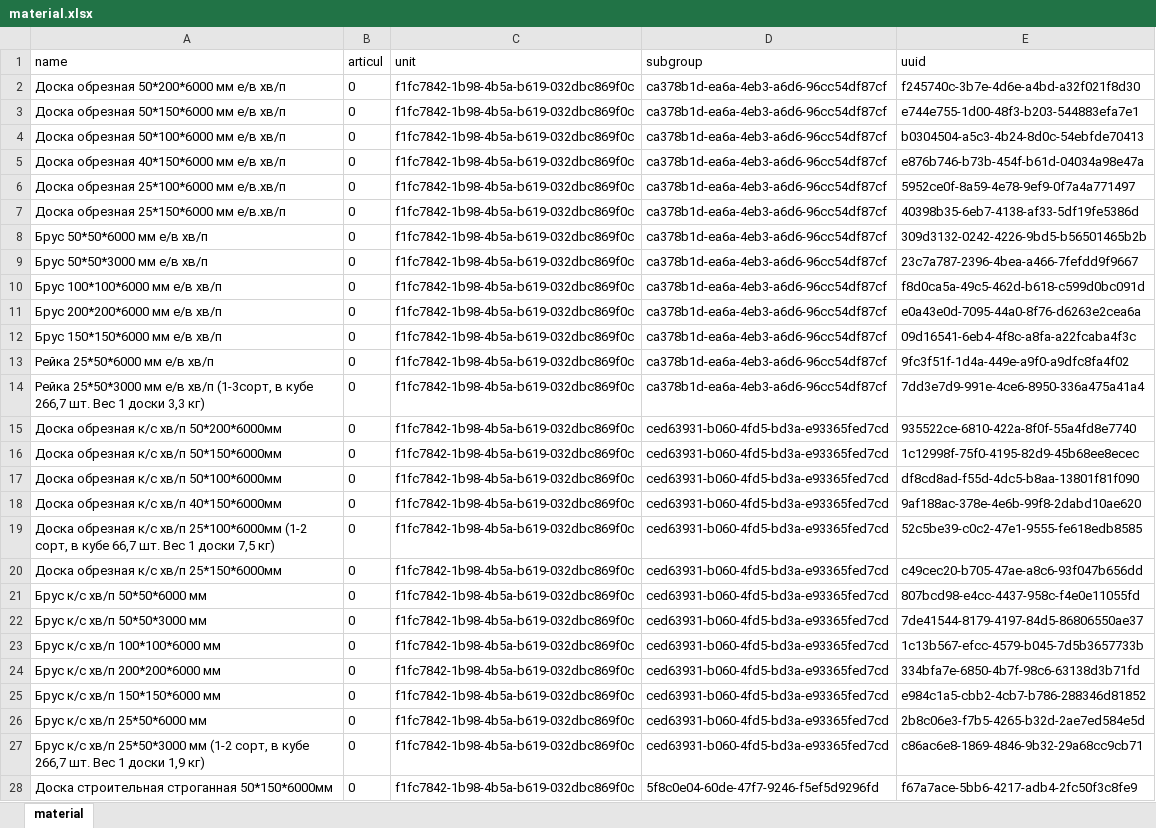
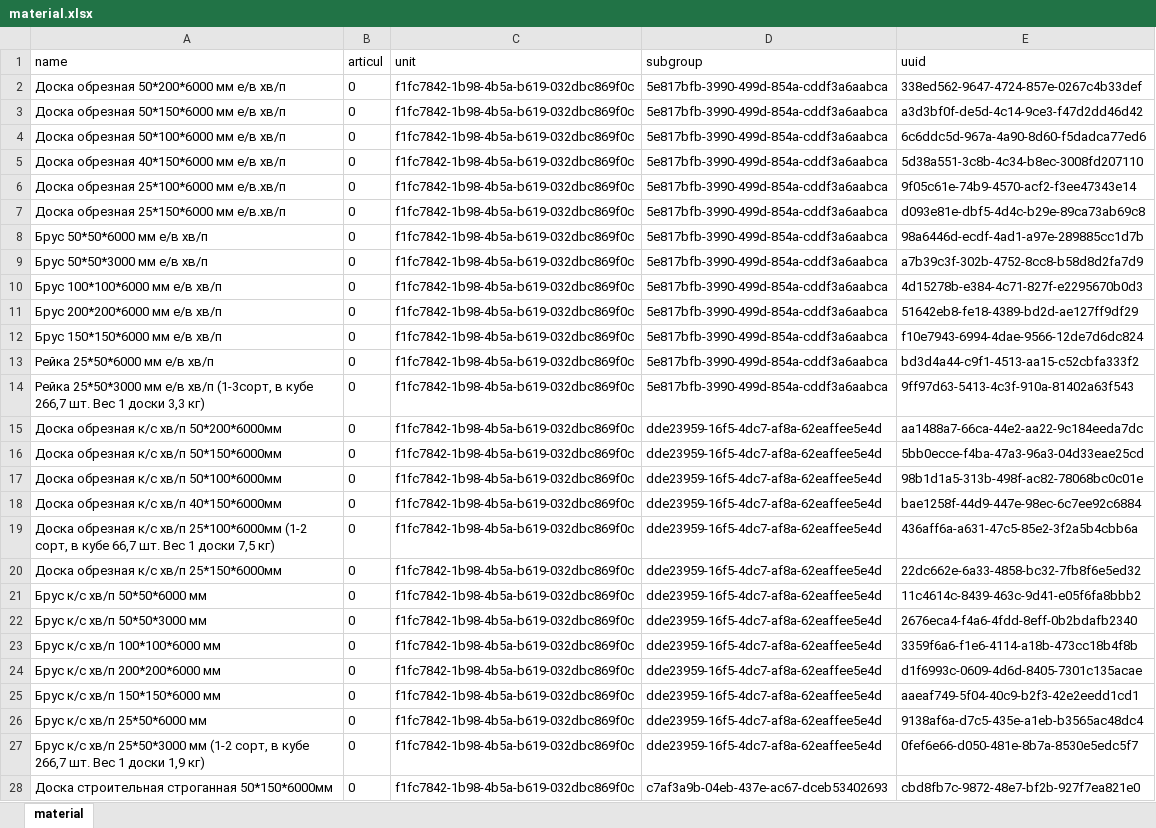
Before and after one commit to LoverOfPies/AutomationBuild, an Excel workbook: expimp/material.xlsx, sheet material, drawn as a sheet; only a part is shown; values as stored, in another font and other column widths than the file's, no borders; the diff covers the shown part only; the diff names each change by its address in the sheet, - before the commit and + after, or states it on an @@ line.

```diff
--- a/expimp/material.xlsx (sheet material)
+++ b/expimp/material.xlsx (sheet material)
-D2:D14 (subgroup): ca378b1d-ea6a-4eb3-a6d6-96cc54df87cf
+D2:D14 (subgroup): 5e817bfb-3990-499d-854a-cddf3a6aabca
-E2 (uuid): f245740c-3b7e-4d6e-a4bd-a32f021f8d30
+E2 (uuid): 338ed562-9647-4724-857e-0267c4b33def
-E3 (uuid): e744e755-1d00-48f3-b203-544883efa7e1
+E3 (uuid): a3d3bf0f-de5d-4c14-9ce3-f47d2dd46d42
-E4 (uuid): b0304504-a5c3-4b24-8d0c-54ebfde70413
+E4 (uuid): 6c6ddc5d-967a-4a90-8d60-f5dadca77ed6
-E5 (uuid): e876b746-b73b-454f-b61d-04034a98e47a
+E5 (uuid): 5d38a551-3c8b-4c34-b8ec-3008fd207110
-E6 (uuid): 5952ce0f-8a59-4e78-9ef9-0f7a4a771497
+E6 (uuid): 9f05c61e-74b9-4570-acf2-f3ee47343e14
-E7 (uuid): 40398b35-6eb7-4138-af33-5df19fe5386d
+E7 (uuid): d093e81e-dbf5-4d4c-b29e-89ca73ab69c8
-E8 (uuid): 309d3132-0242-4226-9bd5-b56501465b2b
+E8 (uuid): 98a6446d-ecdf-4ad1-a97e-289885cc1d7b
-E9 (uuid): 23c7a787-2396-4bea-a466-7fefdd9f9667
+E9 (uuid): a7b39c3f-302b-4752-8cc8-b58d8d2fa7d9
-E10 (uuid): f8d0ca5a-49c5-462d-b618-c599d0bc091d
+E10 (uuid): 4d15278b-e384-4c71-827f-e2295670b0d3
-E11 (uuid): e0a43e0d-7095-44a0-8f76-d6263e2cea6a
+E11 (uuid): 51642eb8-fe18-4389-bd2d-ae127ff9df29
-E12 (uuid): 09d16541-6eb4-4f8c-a8fa-a22fcaba4f3c
+E12 (uuid): f10e7943-6994-4dae-9566-12de7d6dc824
-E13 (uuid): 9fc3f51f-1d4a-449e-a9f0-a9dfc8fa4f02
+E13 (uuid): bd3d4a44-c9f1-4513-aa15-c52cbfa333f2
-E14 (uuid): 7dd3e7d9-991e-4ce6-8950-336a475a41a4
+E14 (uuid): 9ff97d63-5413-4c3f-910a-81402a63f543
-D15:D27 (subgroup): ced63931-b060-4fd5-bd3a-e93365fed7cd
+D15:D27 (subgroup): dde23959-16f5-4dc7-af8a-62eaffee5e4d
-E15 (uuid): 935522ce-6810-422a-8f0f-55a4fd8e7740
+E15 (uuid): aa1488a7-66ca-44e2-aa22-9c184eeda7dc
-E16 (uuid): 1c12998f-75f0-4195-82d9-45b68ee8ecec
+E16 (uuid): 5bb0ecce-f4ba-47a3-96a3-04d33eae25cd
-E17 (uuid): df8cd8ad-f55d-4dc5-b8aa-13801f81f090
+E17 (uuid): 98b1d1a5-313b-498f-ac82-78068bc0c01e
-E18 (uuid): 9af188ac-378e-4e6b-99f8-2dabd10ae620
+E18 (uuid): bae1258f-44d9-447e-98ec-6c7ee92c6884
-E19 (uuid): 52c5be39-c0c2-47e1-9555-fe618edb8585
+E19 (uuid): 436aff6a-a631-47c5-85e2-3f2a5b4cbb6a
-E20 (uuid): c49cec20-b705-47ae-a8c6-93f047b656dd
+E20 (uuid): 22dc662e-6a33-4858-bc32-7fb8f6e5ed32
-E21 (uuid): 807bcd98-e4cc-4437-958c-f4e0e11055fd
+E21 (uuid): 11c4614c-8439-463c-9d41-e05f6fa8bbb2
-E22 (uuid): 7de41544-8179-4197-84d5-86806550ae37
+E22 (uuid): 2676eca4-f4a6-4fdd-8eff-0b2bdafb2340
-E23 (uuid): 1c13b567-efcc-4579-b045-7d5b3657733b
+E23 (uuid): 3359f6a6-f1e6-4114-a18b-473cc18b4f8b
-E24 (uuid): 334bfa7e-6850-4b7f-98c6-63138d3b71fd
+E24 (uuid): d1f6993c-0609-4d6d-8405-7301c135acae
-E25 (uuid): e984c1a5-cbb2-4cb7-b786-288346d81852
+E25 (uuid): aaeaf749-5f04-40c9-b2f3-42e2eedd1cd1
-E26 (uuid): 2b8c06e3-f7b5-4265-b32d-2ae7ed584e5d
+E26 (uuid): 9138af6a-d7c5-435e-a1eb-b3565ac48dc4
-E27 (uuid): c86ac6e8-1869-4846-9b32-29a68cc9cb71
+E27 (uuid): 0fef6e66-d050-481e-8b7a-8530e5edc5f7
-D28 (subgroup): 5f8c0e04-60de-47f7-9246-f5ef5d9296fd
+D28 (subgroup): c7af3a9b-04eb-437e-ac67-dceb53402693
-E28 (uuid): f67a7ace-5bb6-4217-adb4-2fc50f3c8fe9
+E28 (uuid): cbd8fb7c-9872-48e7-bf2b-927f7ea821e0
```
Also changed, not shown: 1 removed row and 880 edited cells elsewhere in this sheet, expimp/baseunit.xlsx, expimp/materialgroup.xlsx, 33 other files.
